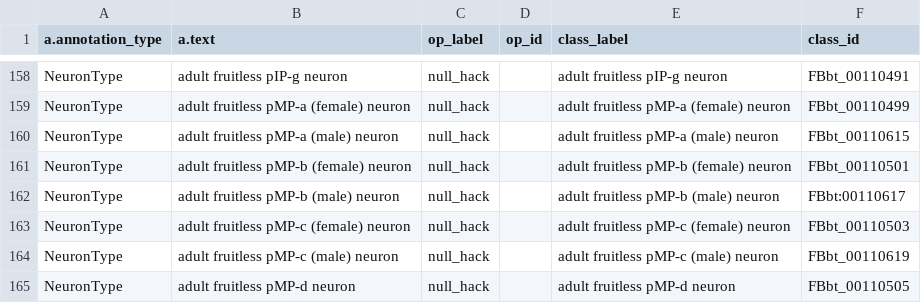
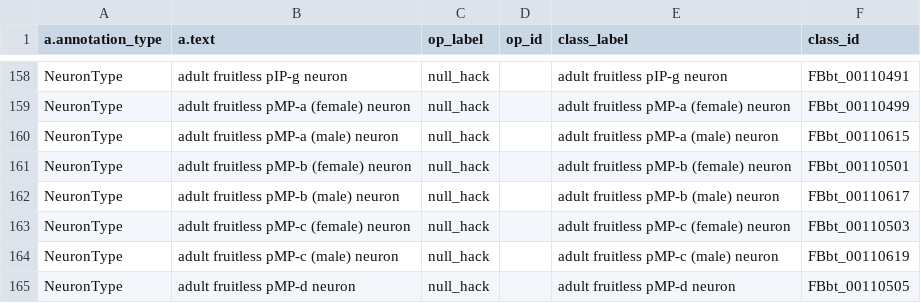
Before and after one commit to VirtualFlyBrain/VFB_owl, a TSV file: doc/annotation_map.tsv, drawn as a sheet; only a part is shown, gaps mark what is left out; the diff covers the shown part only.

```diff
--- a/doc/annotation_map.tsv
+++ b/doc/annotation_map.tsv
@@ -161,3 +161,3 @@ NeuronType	adult fruitless pMP-a (male) neuron	null_hack		adult fruitless pMP-a
 NeuronType	adult fruitless pMP-b (female) neuron	null_hack		adult fruitless pMP-b (female) neuron	FBbt_00110501
-NeuronType	adult fruitless pMP-b (male) neuron	null_hack		adult fruitless pMP-b (male) neuron	FBbt:00110617
+NeuronType	adult fruitless pMP-b (male) neuron	null_hack		adult fruitless pMP-b (male) neuron	FBbt_00110617
 NeuronType	adult fruitless pMP-c (female) neuron	null_hack		adult fruitless pMP-c (female) neuron	FBbt_00110503
```
Also changed, not shown: 10 added rows and 2 edited cells elsewhere in this file.
